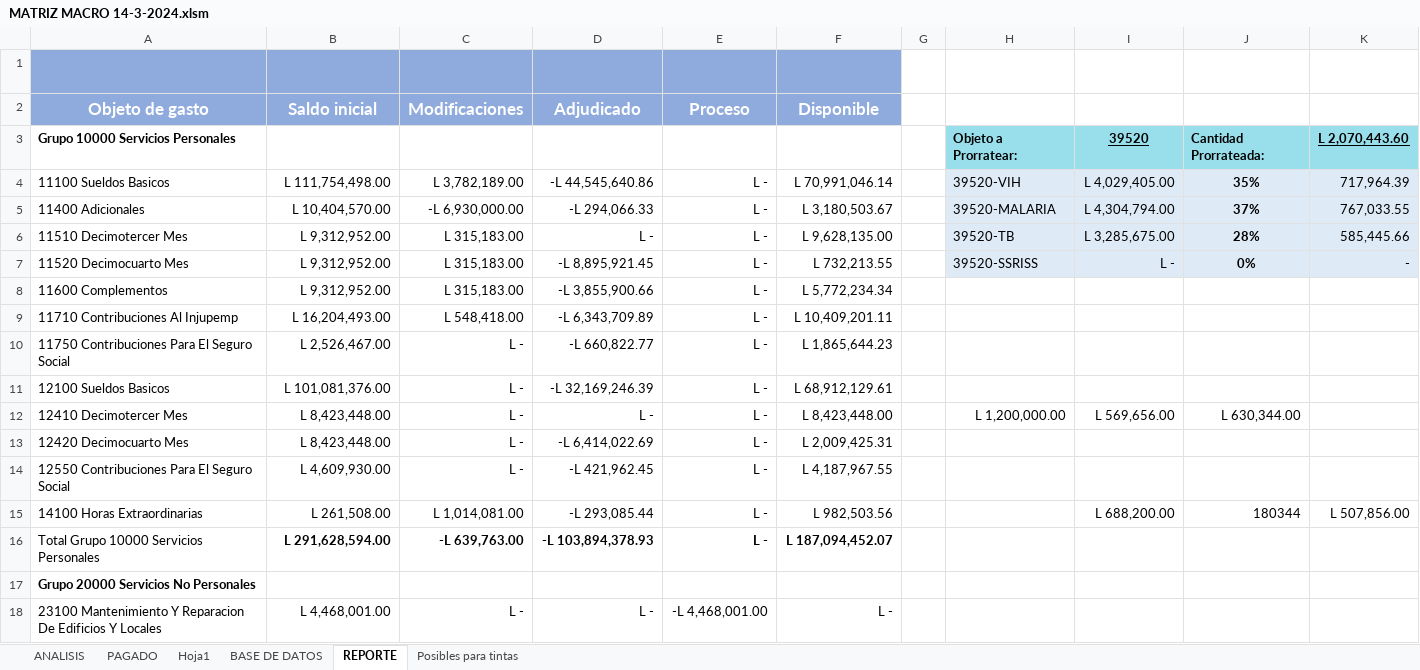
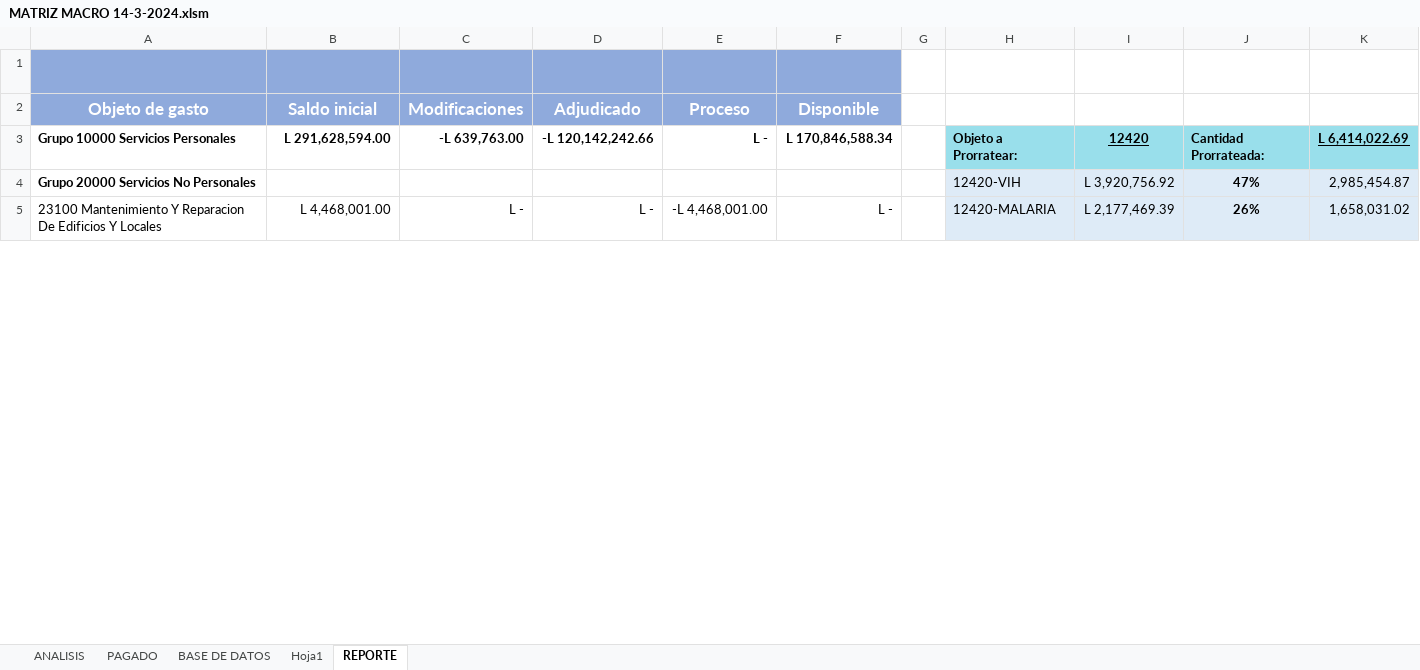
Before and after one commit to Gazellagaho/Matrices, an Excel workbook: MATRIZ MACRO 14-3-2024.xlsm, sheet REPORTE, drawn as a sheet; only a part is shown; values as stored, in another font and other column widths than the file's, no borders; conditional formats not drawn; removed rows and columns are numbered as before the commit, all else as after; the diff covers the shown part only; the diff names each change by its address in the sheet, - before the commit and + after, or states it on an @@ line.

```diff
--- a/MATRIZ MACRO 14-3-2024.xlsm (sheet REPORTE)
+++ b/MATRIZ MACRO 14-3-2024.xlsm (sheet REPORTE)
-sheet tab: Posibles para tintas
@@ sheet tab order changed: ANALISIS | PAGADO | BASE DE DATOS | Hoja1 | REPORTE @@
-B3 (Saldo inicial): (empty)
+B3 (Saldo inicial): L 291,628,594.00
-C3 (Modificaciones): (empty)
+C3 (Modificaciones): -L 639,763.00
-D3 (Adjudicado): (empty)
+D3 (Adjudicado): -L 120,142,242.66
-E3 (Proceso): (empty)
+E3 (Proceso): L -
-F3 (Disponible): (empty)
+F3 (Disponible): L 170,846,588.34
-I3: 39520
+I3: 12420
-K3: L 2,070,443.60
+K3: L 6,414,022.69
-row 4: 11100 Sueldos Basicos | L 111,754,498.00 | L 3,782,189.00 | -L 44,545,640.86 | L - | L 70,991,046.14 |  | 39520-VIH | L 4,029,405.00 | 35% | 717,964.39
-row 5: 11400 Adicionales | L 10,404,570.00 | -L 6,930,000.00 | -L 294,066.33 | L - | L 3,180,503.67 |  | 39520-MALARIA | L 4,304,794.00 | 37% | 767,033.55
-row 6: 11510 Decimotercer Mes | L 9,312,952.00 | L 315,183.00 | L - | L - | L 9,628,135.00 |  | 39520-TB | L 3,285,675.00 | 28% | 585,445.66
-row 7: 11520 Decimocuarto Mes | L 9,312,952.00 | L 315,183.00 | -L 8,895,921.45 | L - | L 732,213.55 |  | 39520-SSRISS | L - | 0% | -
-row 8: 11600 Complementos | L 9,312,952.00 | L 315,183.00 | -L 3,855,900.66 | L - | L 5,772,234.34
-row 9: 11710 Contribuciones Al Injupemp | L 16,204,493.00 | L 548,418.00 | -L 6,343,709.89 | L - | L 10,409,201.11
-row 10: 11750 Contribuciones Para El Seguro Social | L 2,526,467.00 | L - | -L 660,822.77 | L - | L 1,865,644.23
-row 11: 12100 Sueldos Basicos | L 101,081,376.00 | L - | -L 32,169,246.39 | L - | L 68,912,129.61
-row 12: 12410 Decimotercer Mes | L 8,423,448.00 | L - | L - | L - | L 8,423,448.00 |  | L 1,200,000.00 | L 569,656.00 | L 630,344.00
-row 13: 12420 Decimocuarto Mes | L 8,423,448.00 | L - | -L 6,414,022.69 | L - | L 2,009,425.31
-row 14: 12550 Contribuciones Para El Seguro Social | L 4,609,930.00 | L - | -L 421,962.45 | L - | L 4,187,967.55
-row 15: 14100 Horas Extraordinarias | L 261,508.00 | L 1,014,081.00 | -L 293,085.44 | L - | L 982,503.56 |  |  | L 688,200.00 | 180344 | L 507,856.00
-row 16: Total Grupo 10000 Servicios Personales | L 291,628,594.00 | -L 639,763.00 | -L 103,894,378.93 | L - | L 187,094,452.07
-H4: (empty)
+H4: 12420-VIH
-H4:K5 fill: none
+H4:K5 fill: #DEEBF7
-I4: (empty)
+I4: L 3,920,756.92
-J4: (empty)
+J4: 47%
-K4: (empty)
+K4: 2,985,454.87
-H5: (empty)
+H5: 12420-MALARIA
-I5: (empty)
+I5: L 2,177,469.39
-J5: (empty)
+J5: 26%
-K5: (empty)
+K5: 1,658,031.02
```
Also changed, not shown: 9 added rows, 52 edited cells and cell formats elsewhere in this sheet, sheet BASE DE DATOS, sheet PAGADO, sheet ANALISIS, hidden cells, charts or pictures, 1 other file.
